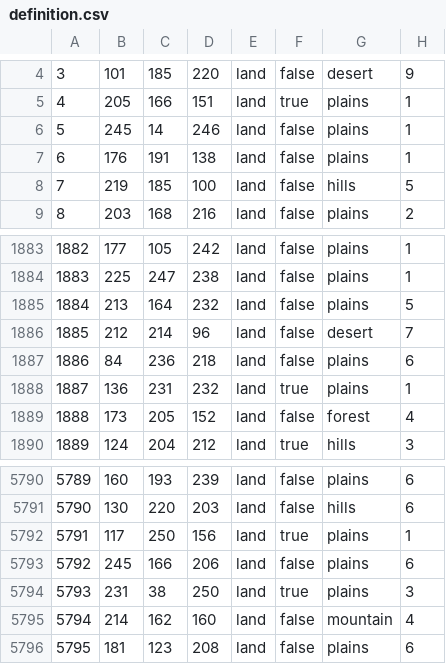
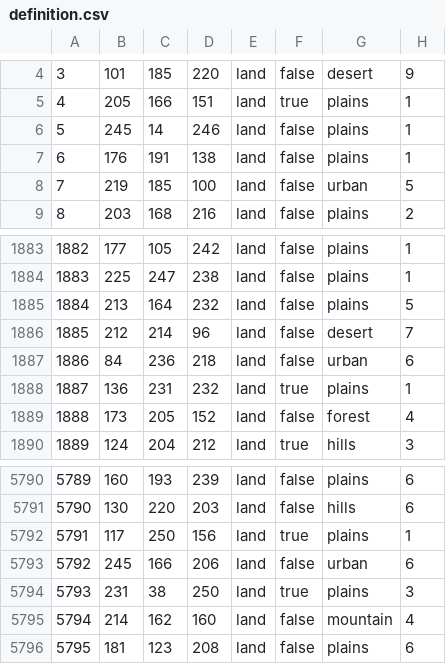
Before and after one commit to HoI4-LOTRMod-Team/HoI4-LotrMod, a CSV file: map/definition.csv, drawn as a sheet; only a part is shown, gaps mark what is left out.

```diff
--- a/map/definition.csv
+++ b/map/definition.csv
@@ -7,3 +7,3 @@
 6;176;191;138;land;false;plains;1
-7;219;185;100;land;false;hills;5
+7;219;185;100;land;false;urban;5
 8;203;168;216;land;false;plains;2
@@ -1886,3 +1886,3 @@
 1885;212;214;96;land;false;desert;7
-1886;84;236;218;land;false;plains;6
+1886;84;236;218;land;false;urban;6
 1887;136;231;232;land;true;plains;1
@@ -5792,3 +5792,3 @@
 5791;117;250;156;land;true;plains;1
-5792;245;166;206;land;false;plains;6
+5792;245;166;206;land;false;urban;6
 5793;231;38;250;land;true;plains;3
```
Also changed, not shown: 1 other file.
